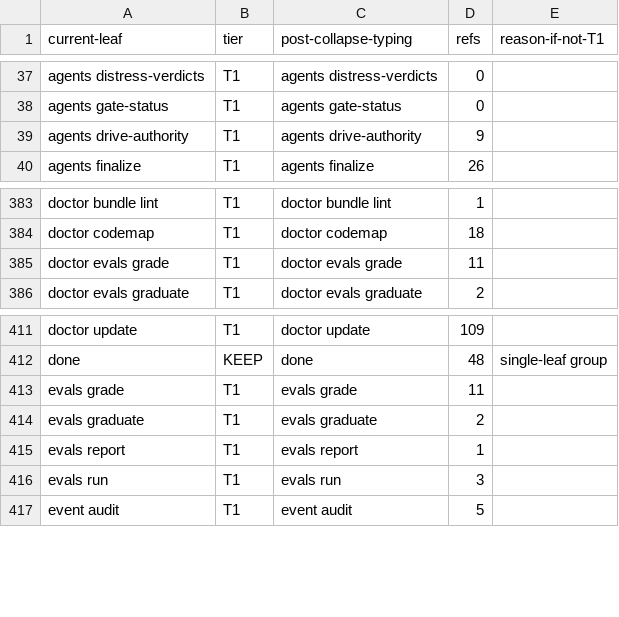
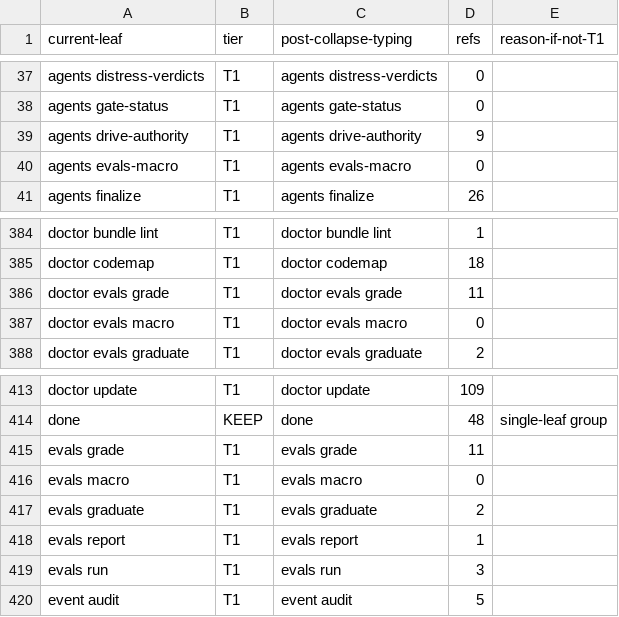
Before and after one commit to bllshttng/footnote, a TSV file: scripts/ci/verb-collapse-map.tsv, drawn as a sheet; only a part is shown, gaps mark what is left out; the diff names each change by its address in the sheet, - before the commit and + after, or states it on an @@ line.

Commit message:
chore(cli): allocate macro eval verbs
Add doctor evals macro and evals macro to the collapse map and ratchet count.

```diff
--- a/scripts/ci/verb-collapse-map.tsv
+++ b/scripts/ci/verb-collapse-map.tsv
+row 40: agents evals-macro | T1 | agents evals-macro | 0
+row 387: doctor evals macro | T1 | doctor evals macro | 0
+row 416: evals macro | T1 | evals macro | 0
```
Also changed, not shown: 1 other file.
